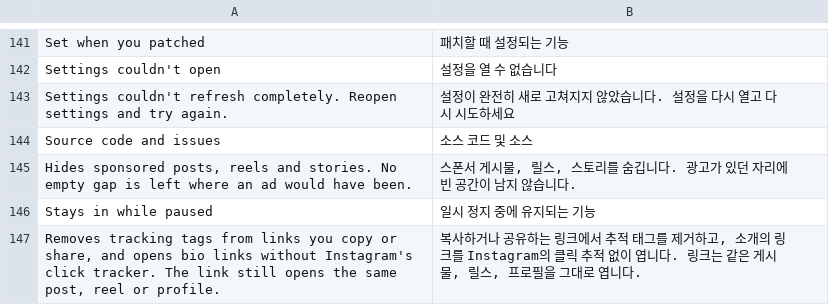
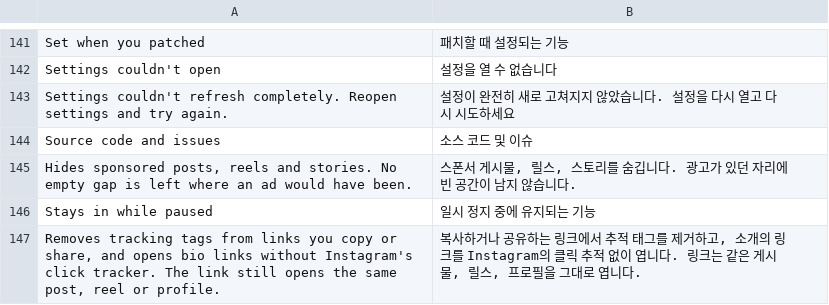
Before and after one commit to Aholicknight/HushGram, a TSV file: extensions/shared/library/src/main/l10n/ko.tsv, drawn as a sheet; only a part is shown, gaps mark what is left out.

```diff
--- a/extensions/shared/library/src/main/l10n/ko.tsv
+++ b/extensions/shared/library/src/main/l10n/ko.tsv
@@ -143,3 +143,3 @@ Settings couldn't open	설정을 열 수 없습니다
 Settings couldn't refresh completely. Reopen settings and try again.	설정이 완전히 새로 고쳐지지 않았습니다. 설정을 다시 열고 다시 시도하세요
-Source code and issues	소스 코드 및 소스
+Source code and issues	소스 코드 및 이슈
 Hides sponsored posts, reels and stories. No empty gap is left where an ad would have been.	스폰서 게시물, 릴스, 스토리를 숨깁니다. 광고가 있던 자리에 빈 공간이 남지 않습니다.
```
Also changed, not shown: 1 other file.
